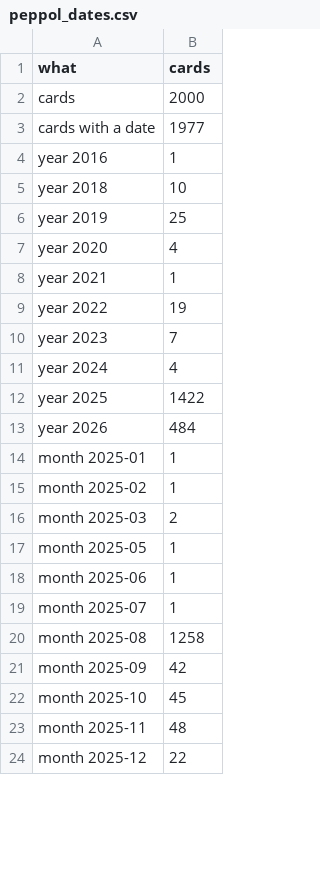
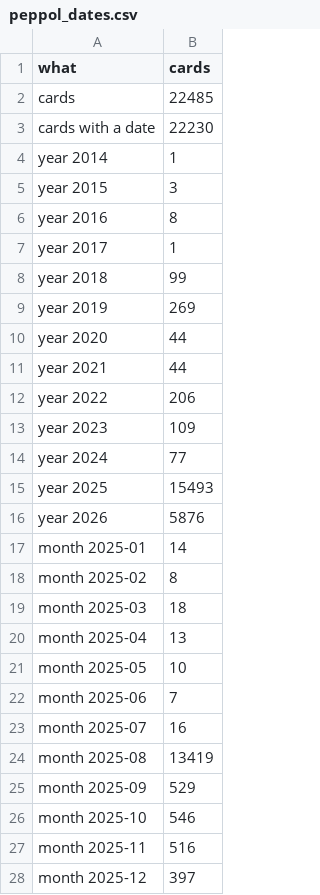
Before and after one commit to V1c99/uk-vat-discovery, a CSV file: results/probes/peppol_dates.csv, drawn as a sheet; only a part is shown; the diff covers the shown part only.

```diff
--- a/results/probes/peppol_dates.csv
+++ b/results/probes/peppol_dates.csv
@@ -1,24 +1,28 @@
 what,cards
-cards,2000
-cards with a date,1977
-year 2016,1
-year 2018,10
-year 2019,25
-year 2020,4
-year 2021,1
-year 2022,19
-year 2023,7
-year 2024,4
-year 2025,1422
-year 2026,484
-month 2025-01,1
-month 2025-02,1
-month 2025-03,2
-month 2025-05,1
-month 2025-06,1
-month 2025-07,1
-month 2025-08,1258
-month 2025-09,42
-month 2025-10,45
-month 2025-11,48
-month 2025-12,22
+cards,22485
+cards with a date,22230
+year 2014,1
+year 2015,3
+year 2016,8
+year 2017,1
+year 2018,99
+year 2019,269
+year 2020,44
+year 2021,44
+year 2022,206
+year 2023,109
+year 2024,77
+year 2025,15493
+year 2026,5876
+month 2025-01,14
+month 2025-02,8
+month 2025-03,18
+month 2025-04,13
+month 2025-05,10
+month 2025-06,7
+month 2025-07,16
+month 2025-08,13419
+month 2025-09,529
+month 2025-10,546
+month 2025-11,516
+month 2025-12,397
```
Also changed, not shown: 3 added rows, 3 removed rows and 13 edited cells elsewhere in this file, results/probes/registered_sectors.csv, results/probes/vat_number_age.csv, 7 other files.
